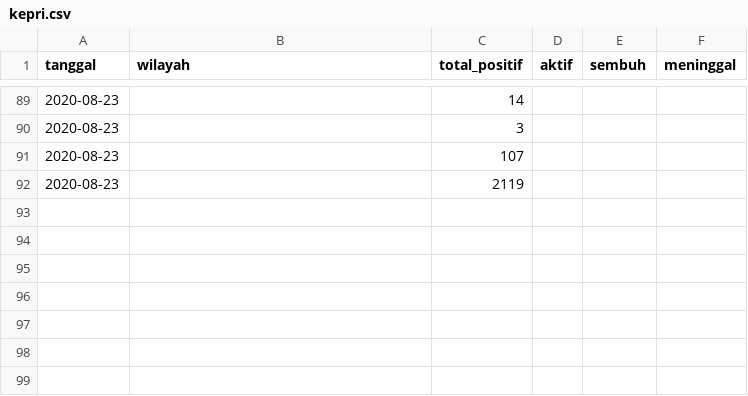
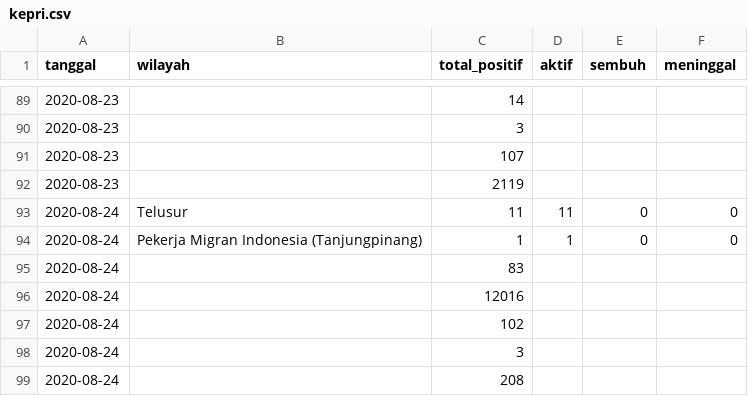
Before and after one commit to khalidmeister/covid-kepri-scraper, a CSV file: kepri.csv, drawn as a sheet; only a part is shown, gaps mark what is left out; the diff names each change by its address in the sheet, - before the commit and + after, or states it on an @@ line.

Commit message:
Update Dataset

```diff
--- a/kepri.csv
+++ b/kepri.csv
+row 93: 2020-08-24 | Telusur | 11 | 11 | 0 | 0
+row 94: 2020-08-24 | Pekerja Migran Indonesia (Tanjungpinang) | 1 | 1 | 0 | 0
+row 95: 2020-08-24 |  | 83
+row 96: 2020-08-24 |  | 12016
+row 97: 2020-08-24 |  | 102
+row 98: 2020-08-24 |  | 3
+row 99: 2020-08-24 |  | 208
```
Also changed, not shown: 1 other file.
